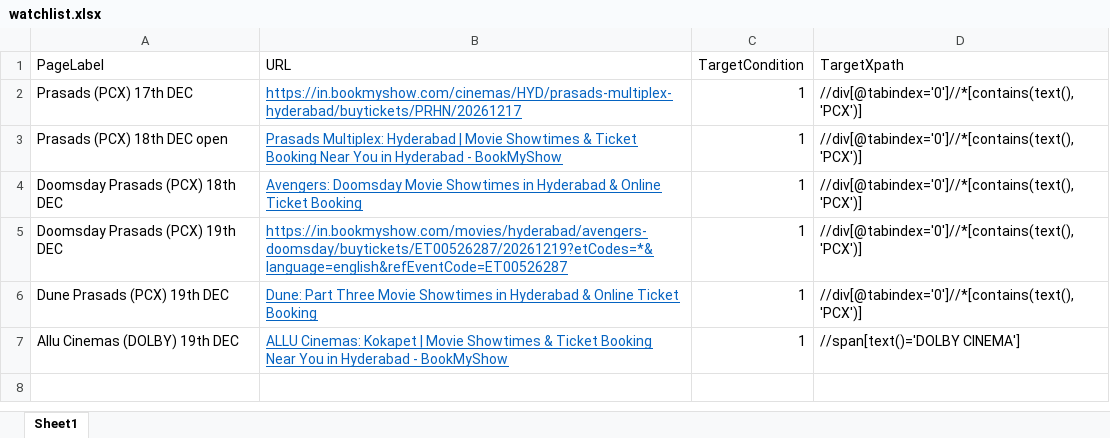
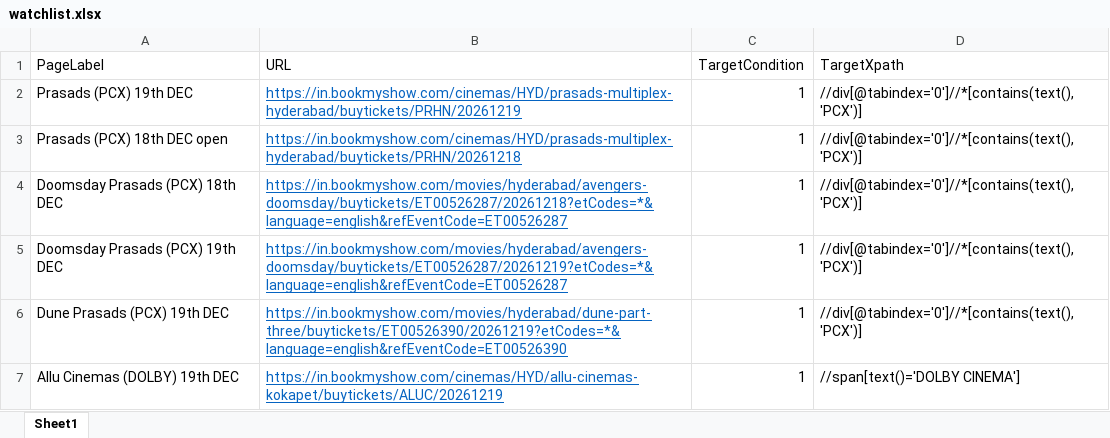
Before and after one commit to dineshkathuroju09/app-automation-tracker, an Excel workbook: watchlist.xlsx, sheet Sheet1, drawn as a sheet; values as stored, in another font and other column widths than the file's, no borders; the diff names each change by its address in the sheet, - before the commit and + after, or states it on an @@ line.

```diff
--- a/watchlist.xlsx (sheet Sheet1)
+++ b/watchlist.xlsx (sheet Sheet1)
-A2 (PageLabel): Prasads (PCX) 17th DEC
+A2 (PageLabel): Prasads (PCX) 19th DEC
-B2 (URL): https://in.bookmyshow.com/cinemas/HYD/prasads-multiplex-hyderabad/buytickets/PRHN/20261217
+B2 (URL): https://in.bookmyshow.com/cinemas/HYD/prasads-multiplex-hyderabad/buytickets/PRHN/20261219
-B3 (URL): Prasads Multiplex: Hyderabad | Movie Showtimes & Ticket Booking Near You in Hyderabad - BookMyShow
+B3 (URL): https://in.bookmyshow.com/cinemas/HYD/prasads-multiplex-hyderabad/buytickets/PRHN/20261218
-B4 (URL): Avengers: Doomsday Movie Showtimes in Hyderabad & Online Ticket Booking
+B4 (URL): https://in.bookmyshow.com/movies/hyderabad/avengers-doomsday/buytickets/ET00526287/20261218?etCodes=*&language=english&refEventCode=ET00526287
-B6 (URL): Dune: Part Three Movie Showtimes in Hyderabad & Online Ticket Booking
+B6 (URL): https://in.bookmyshow.com/movies/hyderabad/dune-part-three/buytickets/ET00526390/20261219?etCodes=*&language=english&refEventCode=ET00526390
-B7 (URL): ALLU Cinemas: Kokapet | Movie Showtimes & Ticket Booking Near You in Hyderabad - BookMyShow
+B7 (URL): https://in.bookmyshow.com/cinemas/HYD/allu-cinemas-kokapet/buytickets/ALUC/20261219
```
Also changed, not shown: 1 other file.
